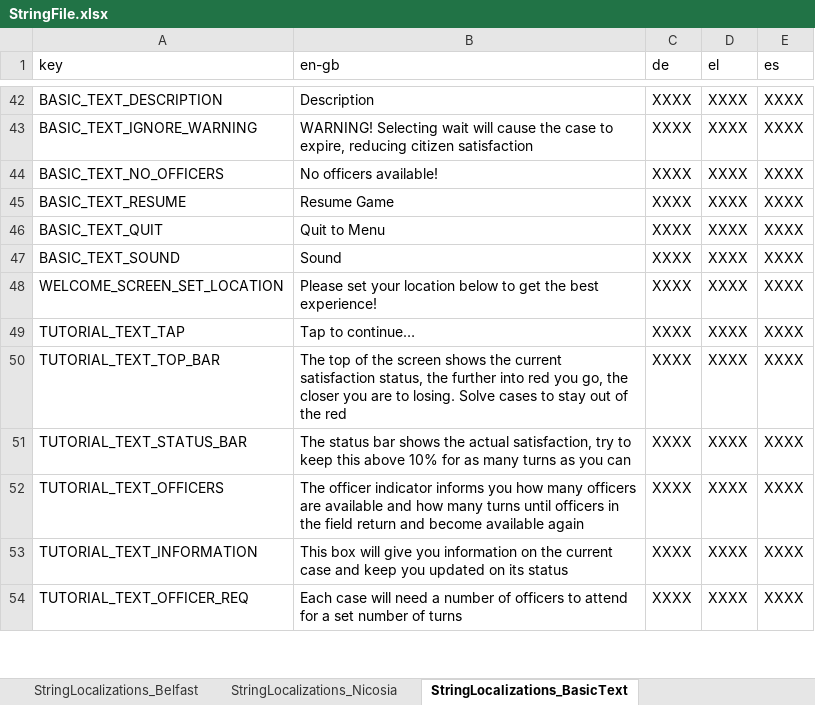
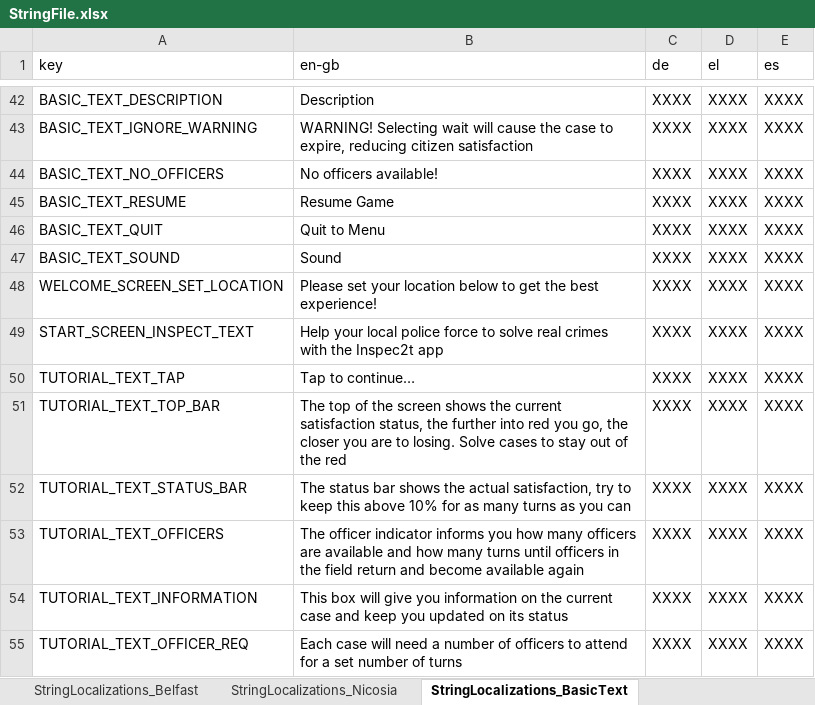
Before and after one commit to FelixWentworth/ResourceForce, an Excel workbook: Assets/Resources/StringFile.xlsx, sheet StringLocalizations_BasicText, drawn as a sheet; only a part is shown, gaps mark what is left out; values as stored, in another font and other column widths than the file's, no borders; the diff names each change by its address in the sheet, - before the commit and + after, or states it on an @@ line.

Commit message:
update strings to include the download link on the start screen move icon to its own folder fade out settings button to make it less imposing

```diff
--- a/Assets/Resources/StringFile.xlsx (sheet StringLocalizations_BasicText)
+++ b/Assets/Resources/StringFile.xlsx (sheet StringLocalizations_BasicText)
+row 49: START_SCREEN_INSPECT_TEXT | Help your local police force to solve real crimes with the Inspec2t app | XXXX | XXXX | XXXX
```
Also changed, not shown: 5 other files.
